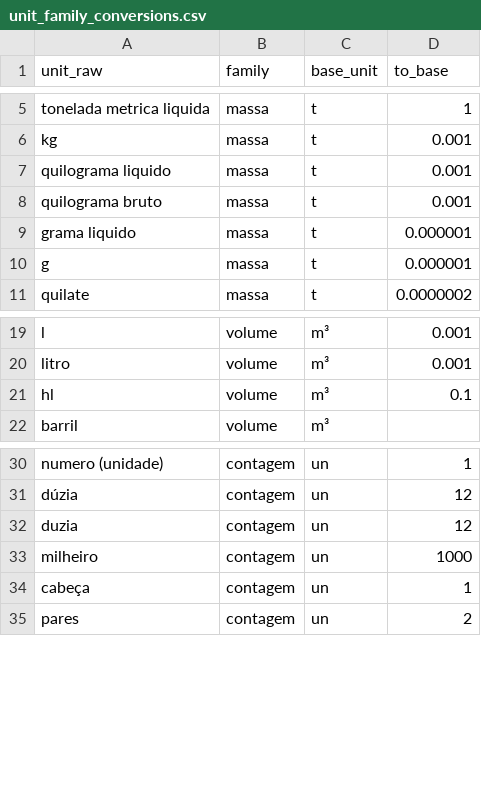
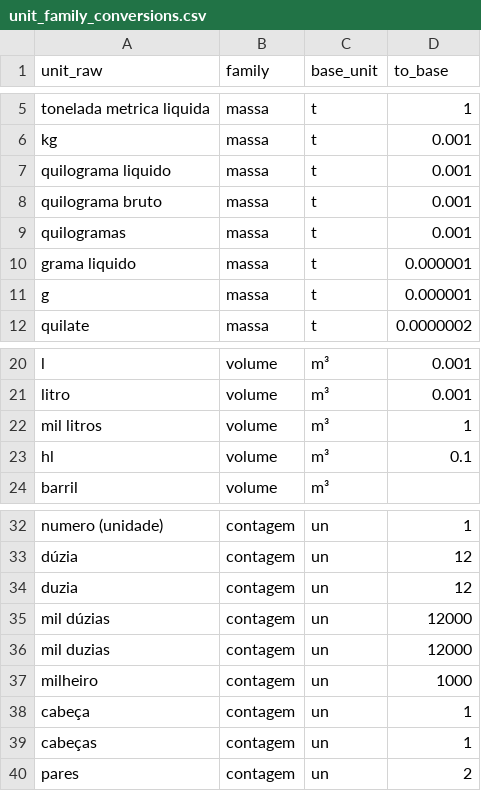
Before and after one commit to igorrflorentino/embrapa-dashboard-produtos-agricolas, a CSV file: dbt/seeds/unit_family_conversions.csv, drawn as a sheet; only a part is shown, gaps mark what is left out.

```diff
--- a/dbt/seeds/unit_family_conversions.csv
+++ b/dbt/seeds/unit_family_conversions.csv
@@ -8,2 +8,3 @@ quilograma liquido,massa,t,0.001
 quilograma bruto,massa,t,0.001
+quilogramas,massa,t,0.001
 grama liquido,massa,t,0.000001
@@ -20,2 +21,3 @@ l,volume,m³,0.001
 litro,volume,m³,0.001
+mil litros,volume,m³,1
 hl,volume,m³,0.1
@@ -32,4 +34,7 @@ dúzia,contagem,un,12
 duzia,contagem,un,12
+mil dúzias,contagem,un,12000
+mil duzias,contagem,un,12000
 milheiro,contagem,un,1000
 cabeça,contagem,un,1
+cabeças,contagem,un,1
 pares,contagem,un,2
```
Also changed, not shown: 10 other files.
